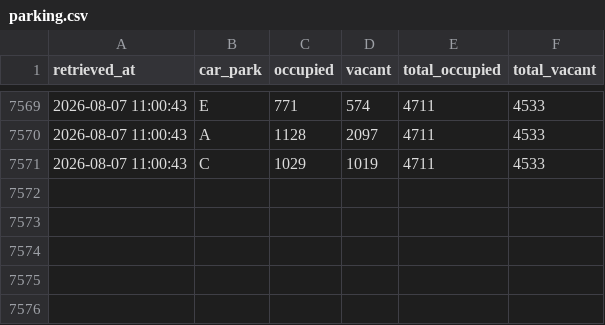
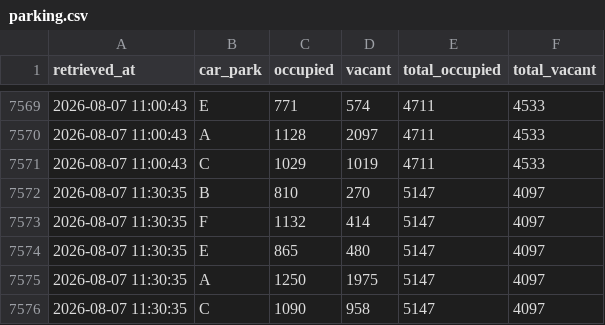
Before and after one commit to jay-stein/chaddy-parking-scraper, a CSV file: data/parking.csv, drawn as a sheet; only a part is shown, gaps mark what is left out; the diff names each change by its address in the sheet, - before the commit and + after, or states it on an @@ line.

```diff
--- a/data/parking.csv
+++ b/data/parking.csv
+row 7572: 2026-08-07 11:30:35 | B | 810 | 270 | 5147 | 4097
+row 7573: 2026-08-07 11:30:35 | F | 1132 | 414 | 5147 | 4097
+row 7574: 2026-08-07 11:30:35 | E | 865 | 480 | 5147 | 4097
+row 7575: 2026-08-07 11:30:35 | A | 1250 | 1975 | 5147 | 4097
+row 7576: 2026-08-07 11:30:35 | C | 1090 | 958 | 5147 | 4097
```
Also changed, not shown: 1 other file.
